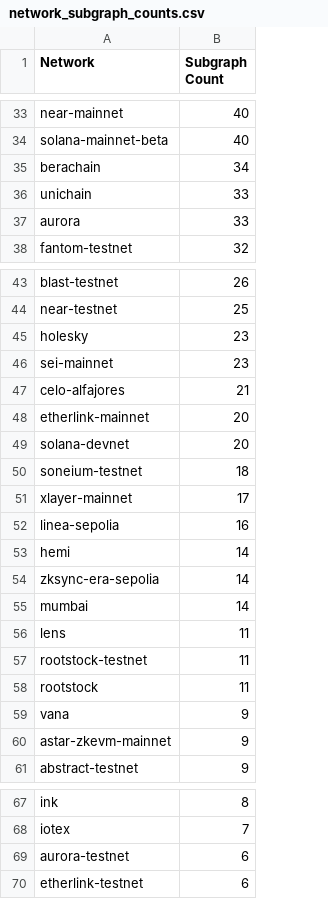
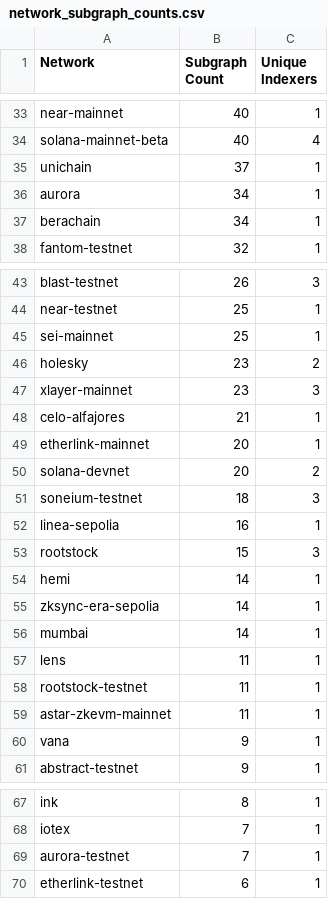
Before and after one commit to pdiomede/subgraph-network-dashboard, a CSV file: reports/network_subgraph_counts.csv, drawn as a sheet; only a part is shown, gaps mark what is left out; removed rows and columns are numbered as before the commit, all else as after; the diff covers the shown part only; the diff names each change by its address in the sheet, - before the commit and + after, or states it on an @@ line.

```diff
--- a/reports/network_subgraph_counts.csv
+++ b/reports/network_subgraph_counts.csv
+column C (Unique Indexers), rows 33-34: 1 | 4; rows 37-38: 1 | 1; rows 43-44: 3 | 1; rows 46-52: 2 | 3 | 1 | 1 | 2 | 3 | 1; rows 54-61: all 1; rows 67-70: all 1
+row 35: unichain | 37 | 1
+row 36: aurora | 34 | 1
-row 36: unichain | 33
-row 37: aurora | 33
+row 45: sei-mainnet | 25 | 1
-A47 (Network): sei-mainnet
+A47 (Network): xlayer-mainnet
-row 51: xlayer-mainnet | 17
+row 53: rootstock | 15 | 3
-A59 (Network): rootstock
+A59 (Network): astar-zkevm-mainnet
-row 60: astar-zkevm-mainnet | 9
-B69 (Subgraph Count): 6
+B69 (Subgraph Count): 7
```
Also changed, not shown: 2 added rows, 2 removed rows and 14 edited cells elsewhere in this file, 7 other files.
